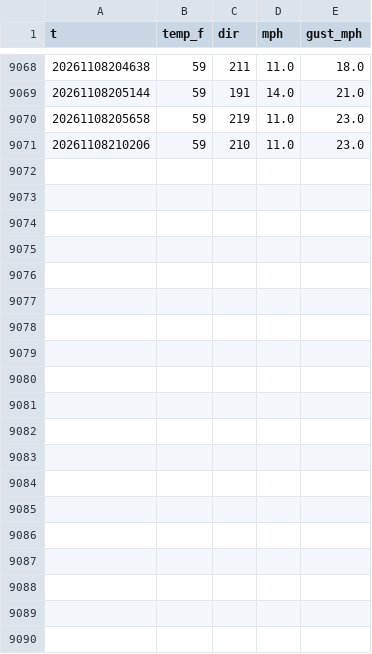
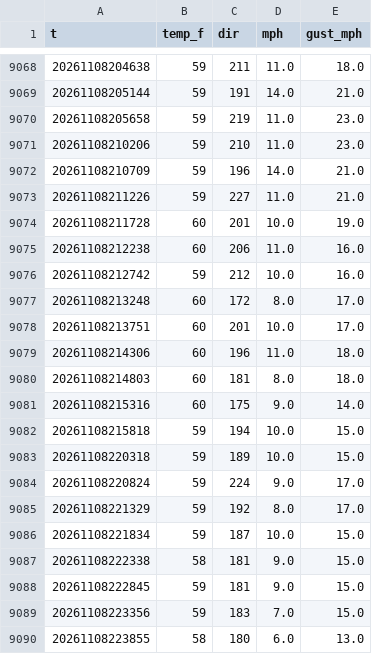
Before and after one commit to josh-porg/charles-race-card, a CSV file: sammamish/history/GW8062.csv, drawn as a sheet; only a part is shown, gaps mark what is left out; the diff covers the shown part only.

```diff
--- a/sammamish/history/GW8062.csv
+++ b/sammamish/history/GW8062.csv
@@ -9071 +9071,20 @@ t,temp_f,dir,mph,gust_mph
 20261108210206,59,210,11.0,23.0
+20261108210709,59,196,14.0,21.0
+20261108211226,59,227,11.0,21.0
+20261108211728,60,201,10.0,19.0
+20261108212238,60,206,11.0,16.0
+20261108212742,59,212,10.0,16.0
+20261108213248,60,172,8.0,17.0
+20261108213751,60,201,10.0,17.0
+20261108214306,60,196,11.0,18.0
+20261108214803,60,181,8.0,18.0
+20261108215316,60,175,9.0,14.0
+20261108215818,59,194,10.0,15.0
+20261108220318,59,189,10.0,15.0
+20261108220824,59,224,9.0,17.0
+20261108221329,59,192,8.0,17.0
+20261108221834,59,187,10.0,15.0
+20261108222338,58,181,9.0,15.0
+20261108222845,59,181,9.0,15.0
+20261108223356,59,183,7.0,15.0
+20261108223855,58,180,6.0,13.0
```
Also changed, not shown: 13 added rows elsewhere in this file, sammamish/history/EW8450.csv, sammamish/history/GW1372.csv, 7 other files.
